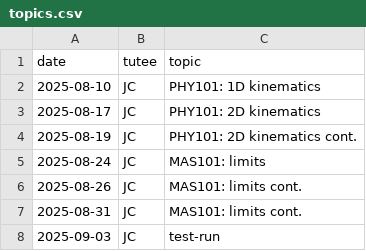
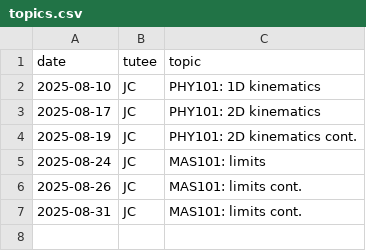
Before and after one commit to qu4ntx/mindclimb-client013, a CSV file: topics.csv, drawn as a sheet; the diff names each change by its address in the sheet, - before the commit and + after, or states it on an @@ line.

Commit message:
Update topics.csv

```diff
--- a/topics.csv
+++ b/topics.csv
-row 8: 2025-09-03 | JC | test-run
```
